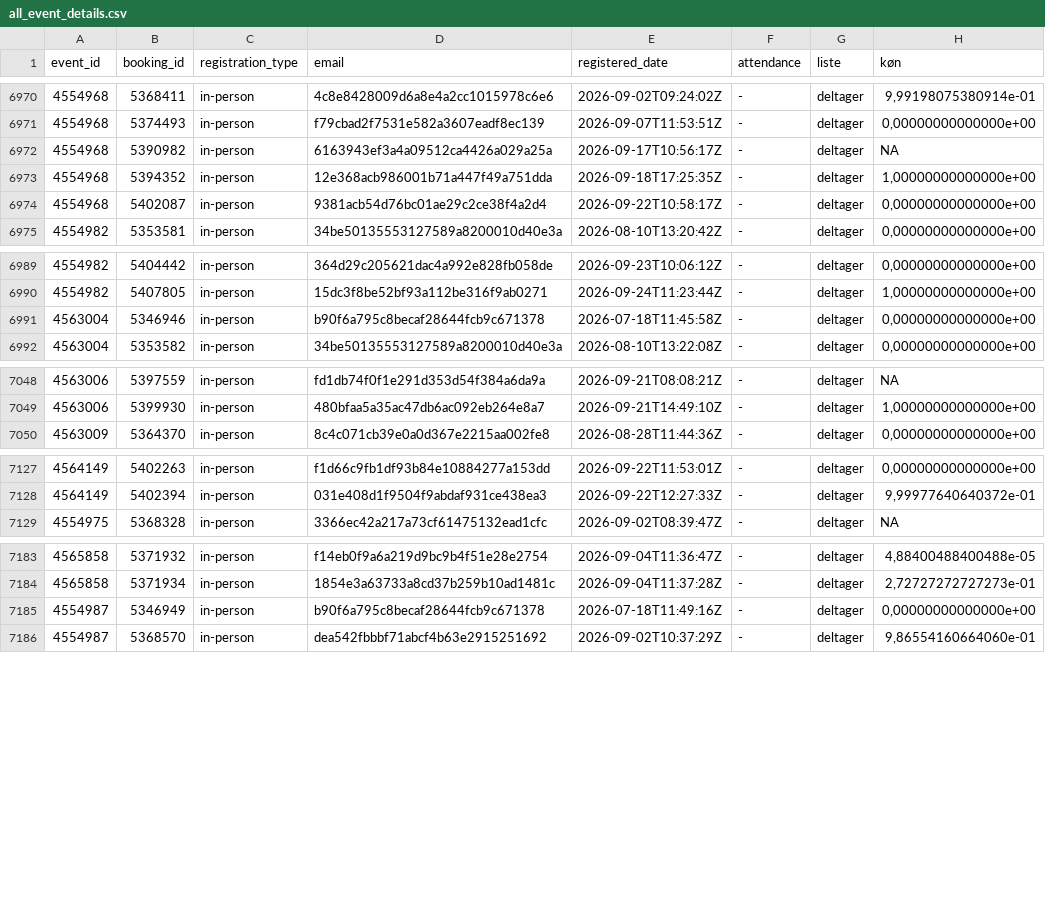
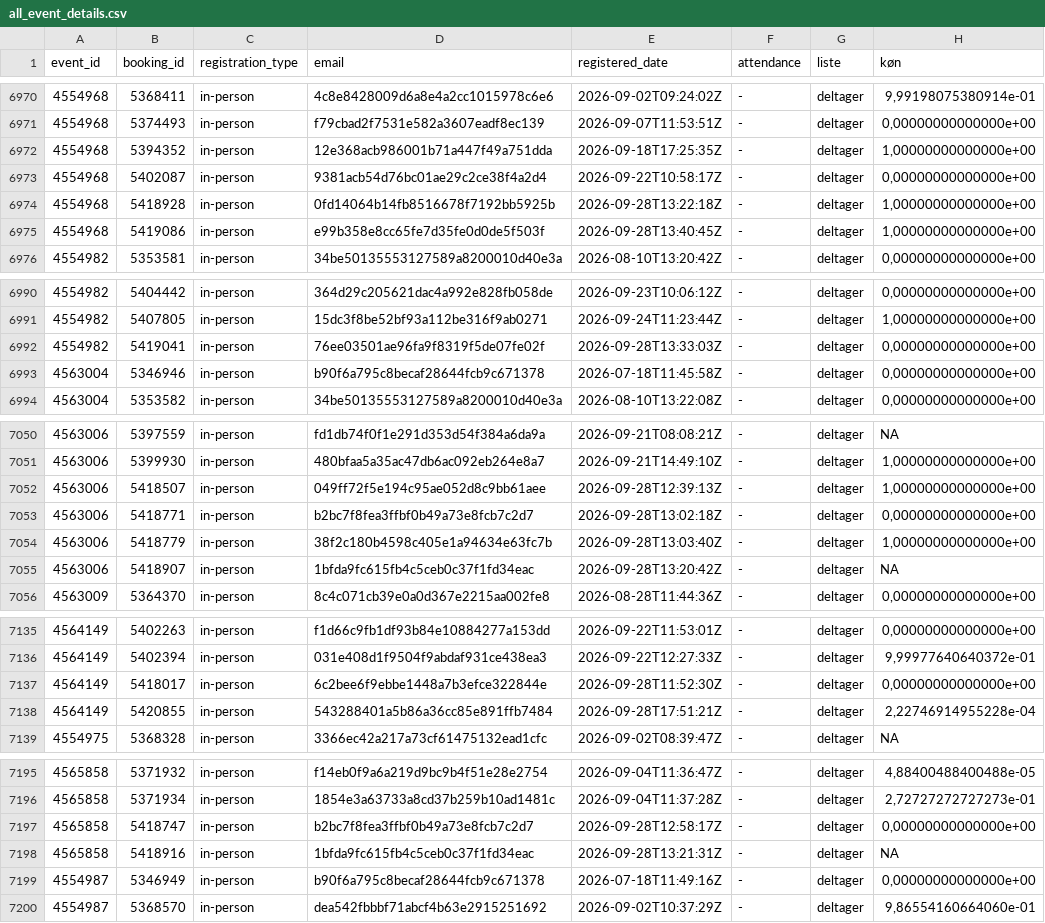
Before and after one commit to KUBDatalab/tal-og-data, a CSV file: data/event_data/all_event_details.csv, drawn as a sheet; only a part is shown, gaps mark what is left out; the diff covers the shown part only.

```diff
--- a/data/event_data/all_event_details.csv
+++ b/data/event_data/all_event_details.csv
@@ -6971,5 +6971,6 @@ event_id;booking_id;registration_type;email;registered_date;attendance;liste;kø
 4554968;5374493;in-person;f79cbad2f7531e582a3607eadf8ec139;2026-09-07T11:53:51Z;-;deltager;0,00000000000000e+00
-4554968;5390982;in-person;6163943ef3a4a09512ca4426a029a25a;2026-09-17T10:56:17Z;-;deltager;NA
 4554968;5394352;in-person;12e368acb986001b71a447f49a751dda;2026-09-18T17:25:35Z;-;deltager;1,00000000000000e+00
 4554968;5402087;in-person;9381acb54d76bc01ae29c2ce38f4a2d4;2026-09-22T10:58:17Z;-;deltager;0,00000000000000e+00
+4554968;5418928;in-person;0fd14064b14fb8516678f7192bb5925b;2026-09-28T13:22:18Z;-;deltager;1,00000000000000e+00
+4554968;5419086;in-person;e99b358e8cc65fe7d35fe0d0de5f503f;2026-09-28T13:40:45Z;-;deltager;1,00000000000000e+00
 4554982;5353581;in-person;34be50135553127589a8200010d40e3a;2026-08-10T13:20:42Z;-;deltager;0,00000000000000e+00
@@ -6990,2 +6991,3 @@ event_id;booking_id;registration_type;email;registered_date;attendance;liste;kø
 4554982;5407805;in-person;15dc3f8be52bf93a112be316f9ab0271;2026-09-24T11:23:44Z;-;deltager;1,00000000000000e+00
+4554982;5419041;in-person;76ee03501ae96fa9f8319f5de07fe02f;2026-09-28T13:33:03Z;-;deltager;0,00000000000000e+00
 4563004;5346946;in-person;b90f6a795c8becaf28644fcb9c671378;2026-07-18T11:45:58Z;-;deltager;0,00000000000000e+00
@@ -7049,2 +7051,6 @@ event_id;booking_id;registration_type;email;registered_date;attendance;liste;kø
 4563006;5399930;in-person;480bfaa5a35ac47db6ac092eb264e8a7;2026-09-21T14:49:10Z;-;deltager;1,00000000000000e+00
+4563006;5418507;in-person;049ff72f5e194c95ae052d8c9bb61aee;2026-09-28T12:39:13Z;-;deltager;1,00000000000000e+00
+4563006;5418771;in-person;b2bc7f8fea3ffbf0b49a73e8fcb7c2d7;2026-09-28T13:02:18Z;-;deltager;0,00000000000000e+00
+4563006;5418779;in-person;38f2c180b4598c405e1a94634e63fc7b;2026-09-28T13:03:40Z;-;deltager;1,00000000000000e+00
+4563006;5418907;in-person;1bfda9fc615fb4c5ceb0c37f1fd34eac;2026-09-28T13:20:42Z;-;deltager;NA
 4563009;5364370;in-person;8c4c071cb39e0a0d367e2215aa002fe8;2026-08-28T11:44:36Z;-;deltager;0,00000000000000e+00
@@ -7128,2 +7136,4 @@ event_id;booking_id;registration_type;email;registered_date;attendance;liste;kø
 4564149;5402394;in-person;031e408d1f9504f9abdaf931ce438ea3;2026-09-22T12:27:33Z;-;deltager;9,99977640640372e-01
+4564149;5418017;in-person;6c2bee6f9ebbe1448a7b3efce322844e;2026-09-28T11:52:30Z;-;deltager;0,00000000000000e+00
+4564149;5420855;in-person;543288401a5b86a36cc85e891ffb7484;2026-09-28T17:51:21Z;-;deltager;2,22746914955228e-04
 4554975;5368328;in-person;3366ec42a217a73cf61475132ead1cfc;2026-09-02T08:39:47Z;-;deltager;NA
@@ -7184,2 +7196,4 @@ event_id;booking_id;registration_type;email;registered_date;attendance;liste;kø
 4565858;5371934;in-person;1854e3a63733a8cd37b259b10ad1481c;2026-09-04T11:37:28Z;-;deltager;2,72727272727273e-01
+4565858;5418747;in-person;b2bc7f8fea3ffbf0b49a73e8fcb7c2d7;2026-09-28T12:58:17Z;-;deltager;0,00000000000000e+00
+4565858;5418916;in-person;1bfda9fc615fb4c5ceb0c37f1fd34eac;2026-09-28T13:21:31Z;-;deltager;NA
 4554987;5346949;in-person;b90f6a795c8becaf28644fcb9c671378;2026-07-18T11:49:16Z;-;deltager;0,00000000000000e+00
```
Also changed, not shown: 5 added rows and 1 removed row elsewhere in this file, data/event_data/aktuelt_events.csv, data/event_data/current_events_details.csv, 3 other files.
